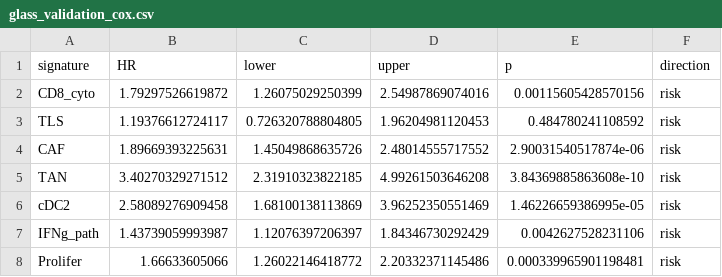
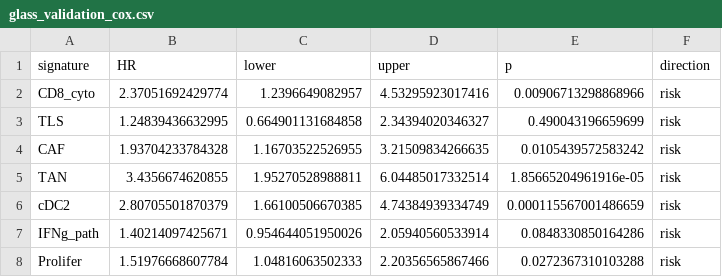
Before and after one commit to zlz2026-svg/pan-cancer-immune-heterogeneity, a CSV file: results/glass_validation_cox.csv, drawn as a sheet.

Commit message:
Add pre-submission analyses; dedup GLASS baseline; fix permutation seed; clean up deprecated files
- OV-AU ovarian external validation (run_ovau_validation.R)
- single-cell dilution analysis (run_sc_dilution.py + tests)
- grade/DSS sensitivity (run_sens_grade_dss.R + companions)
- GLASS baseline dedup to 43 patients (run_glass_validation.R)
- permutation test: set.seed + slope-only p (run_permutest.R, 01_data.R)
- submission generators (cover letter, main text docx, PRISMA)
- remove deprecated scripts/results (archived locally)
- gitignore submission package, archived scripts, progress card

```diff
--- a/results/glass_validation_cox.csv
+++ b/results/glass_validation_cox.csv
@@ -1,8 +1,8 @@
 "signature","HR","lower","upper","p","direction"
-"CD8_cyto",1.79297526619872,1.26075029250399,2.54987869074016,0.00115605428570156,"risk"
-"TLS",1.19376612724117,0.726320788804805,1.96204981120453,0.484780241108592,"risk"
-"CAF",1.89669393225631,1.45049868635726,2.48014555717552,2.90031540517874e-06,"risk"
-"TAN",3.40270329271512,2.31910323822185,4.99261503646208,3.84369885863608e-10,"risk"
-"cDC2",2.58089276909458,1.68100138113869,3.96252350551469,1.46226659386995e-05,"risk"
-"IFNg_path",1.43739059993987,1.12076397206397,1.84346730292429,0.0042627528231106,"risk"
-"Prolifer",1.66633605066,1.26022146418772,2.20332371145486,0.000339965901198481,"risk"
+"CD8_cyto",2.37051692429774,1.2396649082957,4.53295923017416,0.00906713298868966,"risk"
+"TLS",1.24839436632995,0.664901131684858,2.34394020346327,0.490043196659699,"risk"
+"CAF",1.93704233784328,1.16703522526955,3.21509834266635,0.0105439572583242,"risk"
+"TAN",3.4356674620855,1.95270528988811,6.04485017332514,1.85665204961916e-05,"risk"
+"cDC2",2.80705501870379,1.66100506670385,4.74384939334749,0.000115567001486659,"risk"
+"IFNg_path",1.40214097425671,0.954644051950026,2.05940560533914,0.0848330850164286,"risk"
+"Prolifer",1.51976668607784,1.04816063502333,2.20356565867466,0.0272367310103288,"risk"
```
Also changed, not shown: 50 other files.
